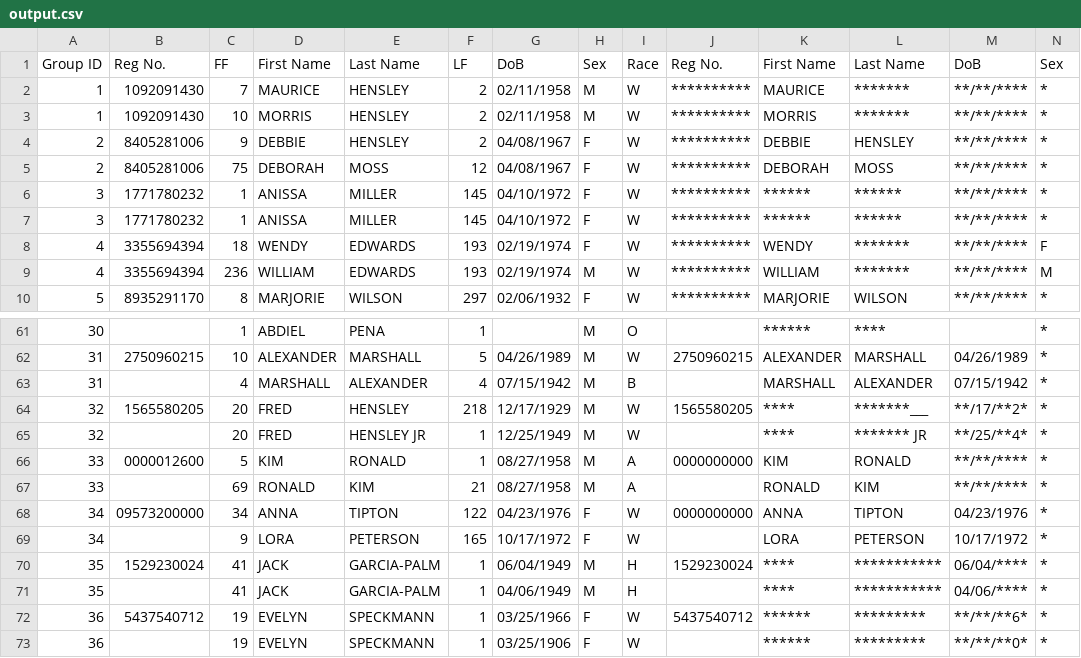
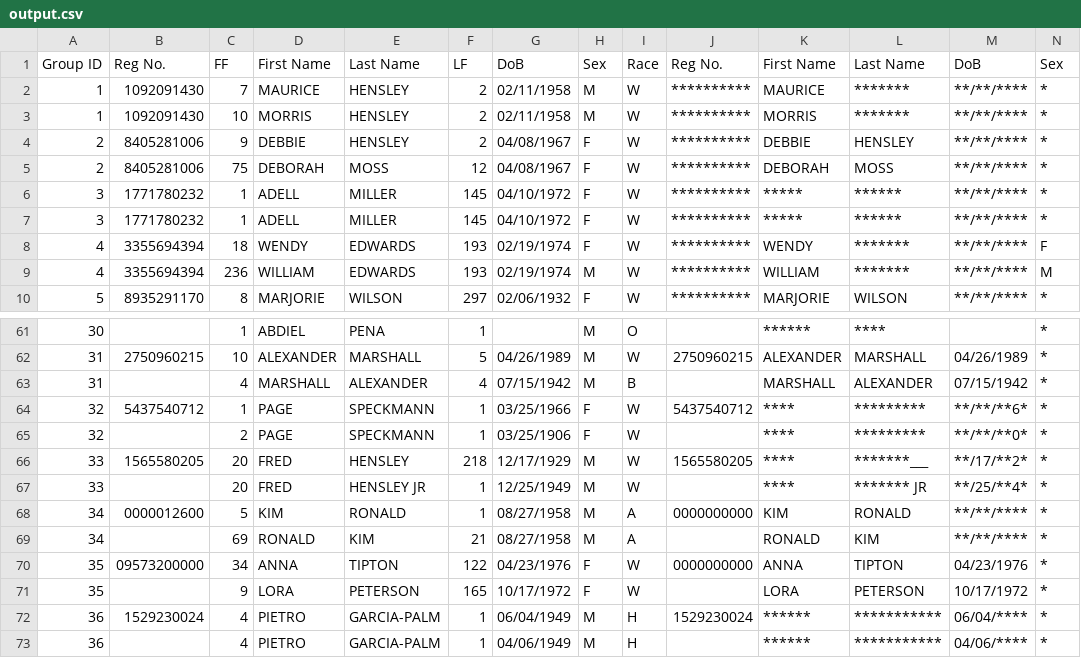
Before and after one commit to hwangtamu/userstudy, a CSV file: public/data/output.csv, drawn as a sheet; only a part is shown, gaps mark what is left out; removed rows and columns are numbered as before the commit, all else as after; rows hold the shown columns only; the diff names each change by its address in the sheet, - before the commit and + after, or states it on an @@ line.

```diff
--- a/public/data/output.csv
+++ b/public/data/output.csv
-D6:D7: ANISSA
+D6:D7: ADELL
-K6:K7: ******
+K6:K7: *****
+row 64: 32 | 5437540712 | 1 | PAGE | SPECKMANN | 1 | 03/25/1966 | F | W | 5437540712 | **** | ********* | **/**/**6* | *
+row 65: 32 |  | 2 | PAGE | SPECKMANN | 1 | 03/25/1906 | F | W |  | **** | ********* | **/**/**0* | *
-A66:A67: 32
+A66:A67: 33
-A68:A69: 33
+A68:A69: 34
-A70:A71: 34
+A70:A71: 35
-A72:A73: 35
+A72:A73: 36
-C72:C73: 41
+C72:C73: 4
-D72:D73: JACK
+D72:D73: PIETRO
-K72:K73: ****
+K72:K73: ******
-row 72: 36 | 5437540712 | 19 | EVELYN | SPECKMANN | 1 | 03/25/1966 | F | W | 5437540712 | ****** | ********* | **/**/**6* | *
-row 73: 36 |  | 19 | EVELYN | SPECKMANN | 1 | 03/25/1906 | F | W |  | ****** | ********* | **/**/**0* | *
```
Also changed, not shown: 2 other files.
